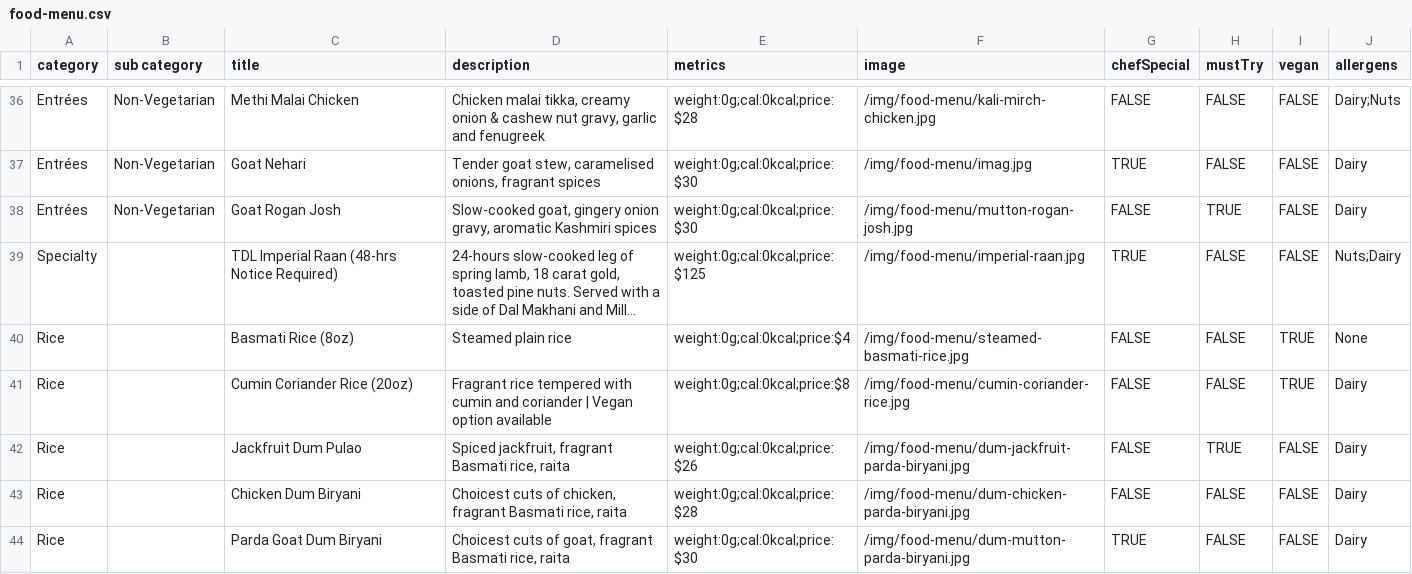
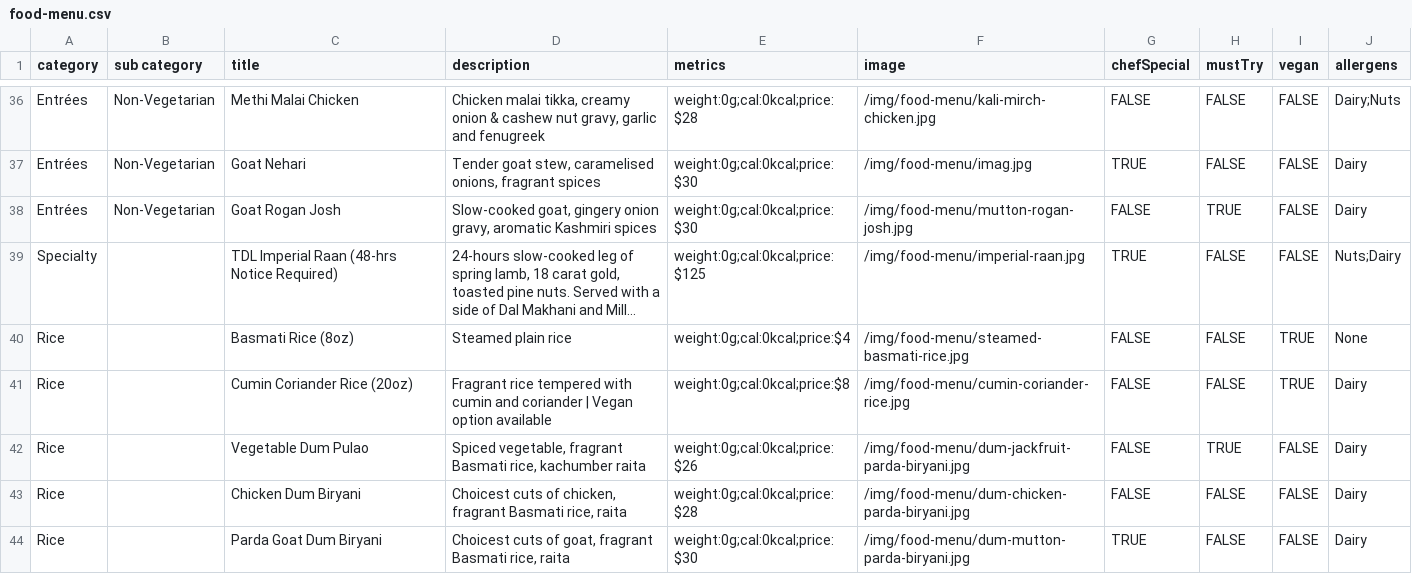
Before and after one commit to pritishraj04/delhi-lounge-new-menu, a CSV file: public/data/food-menu.csv, drawn as a sheet; only a part is shown, gaps mark what is left out; long unchanged cells end in ….

Commit message:
45

```diff
--- a/public/data/food-menu.csv
+++ b/public/data/food-menu.csv
@@ -41,3 +41,3 @@ Rice,,Basmati Rice (8oz),Steamed plain rice,weight:0g;cal:0kcal;price:$4,/img/fo
 Rice,,Cumin Coriander Rice (20oz),Fragrant rice tempered with cumin and coriander | Vegan option available,weight:0g;cal:0kcal;price:$8,/img/food-menu/cumin-coriander-rice.jpg,FALSE,FALSE,TRUE,Dairy
-Rice,,Jackfruit Dum Pulao,"Spiced jackfruit, fragrant Basmati rice, raita",weight:0g;cal:0kcal;price:$26,/img/food-menu/dum-jackfruit-parda-biryani.jpg,FALSE,TRUE,FALSE,Dairy
+Rice,,Vegetable Dum Pulao,"Spiced vegetable, fragrant Basmati rice, kachumber raita",weight:0g;cal:0kcal;price:$26,/img/food-menu/dum-jackfruit-parda-biryani.jpg,FALSE,TRUE,FALSE,Dairy
 Rice,,Chicken Dum Biryani,"Choicest cuts of chicken, fragrant Basmati rice, raita",weight:0g;cal:0kcal;price:$28,/img/food-menu/dum-chicken-parda-biryani.jpg,FALSE,FALSE,FALSE,Dairy
```
